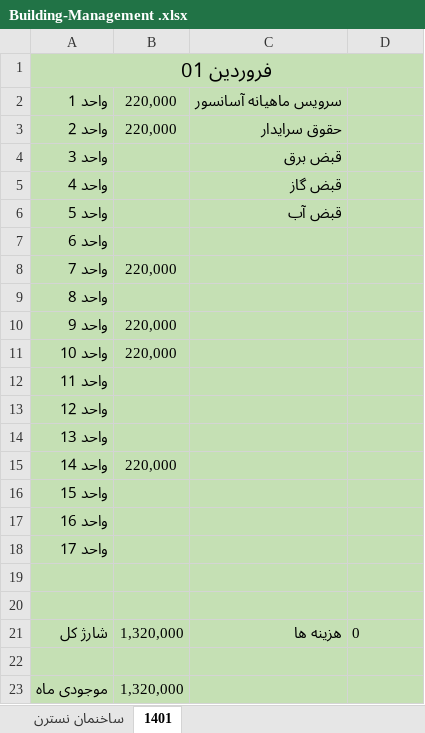
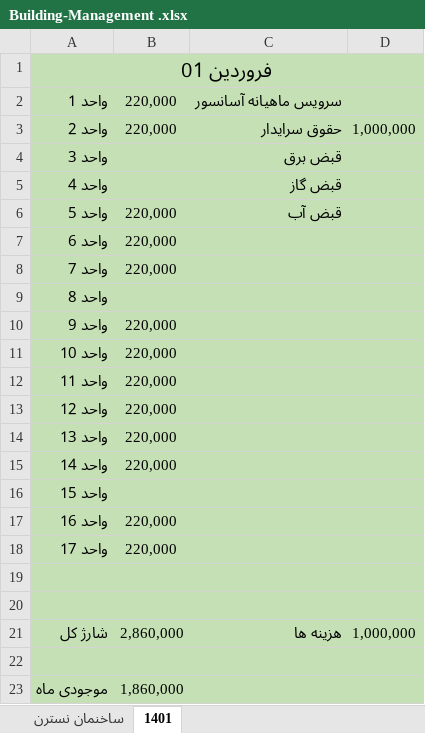
Before and after one commit to alizadeh-mohsen/Buikding-Management, an Excel workbook: Building-Management .xlsx, sheet 1401, drawn as a sheet; values as stored, in another font and other column widths than the file's, no borders; the diff names each change by its address in the sheet, - before the commit and + after, or states it on an @@ line.

Commit message:
6 farvardin

```diff
--- a/Building-Management .xlsx (sheet 1401)
+++ b/Building-Management .xlsx (sheet 1401)
-D3: (empty)
+D3: 1,000,000
-B6:B7: (empty)
+B6:B7: 220,000
-B12:B14: (empty)
+B12:B14: 220,000
-B17:B18: (empty)
+B17:B18: 220,000
-B21: 1,320,000
+B21: 2,860,000
-D21: 0
+D21: 1,000,000
-B23: 1,320,000
+B23: 1,860,000
```
